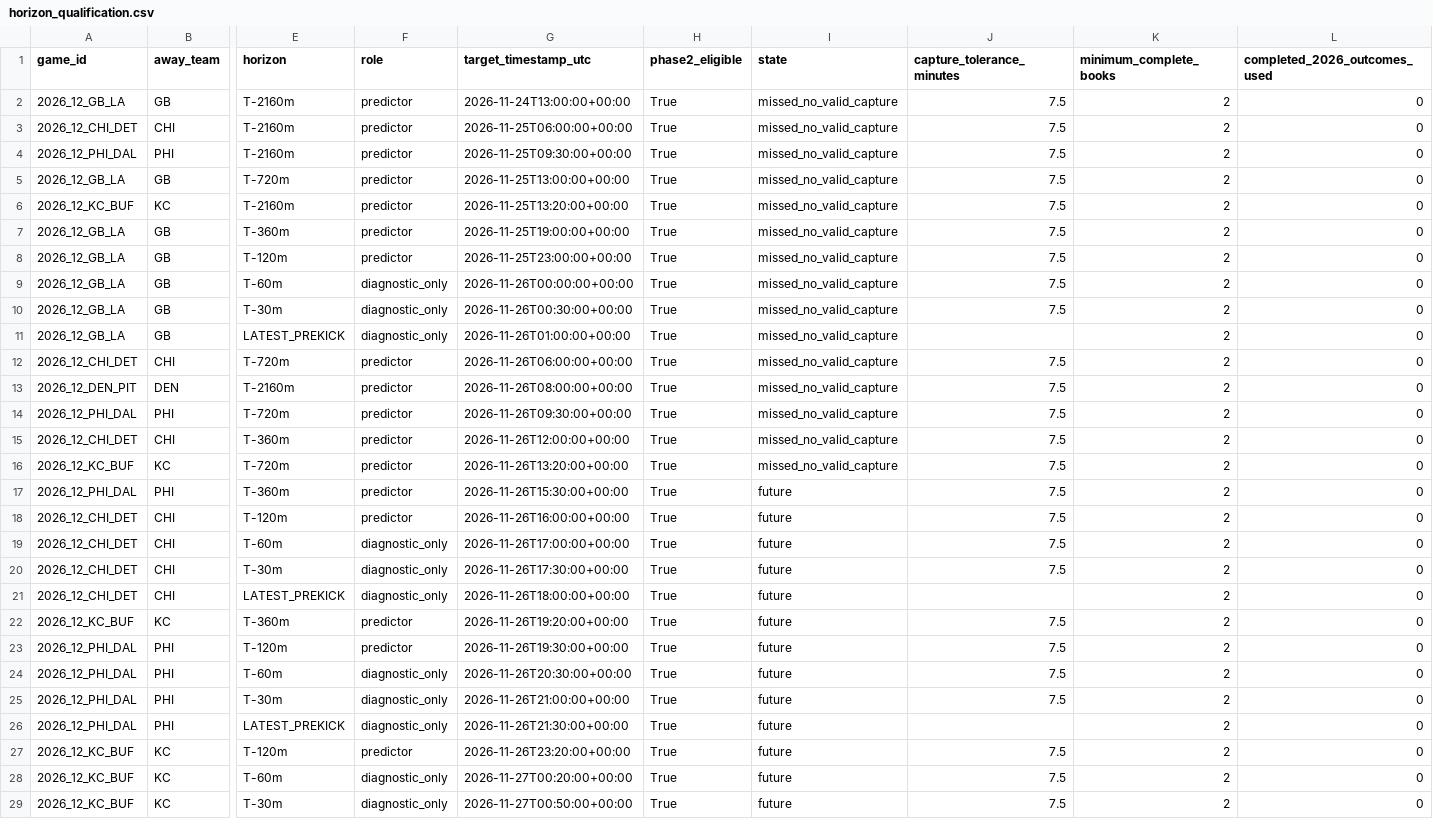
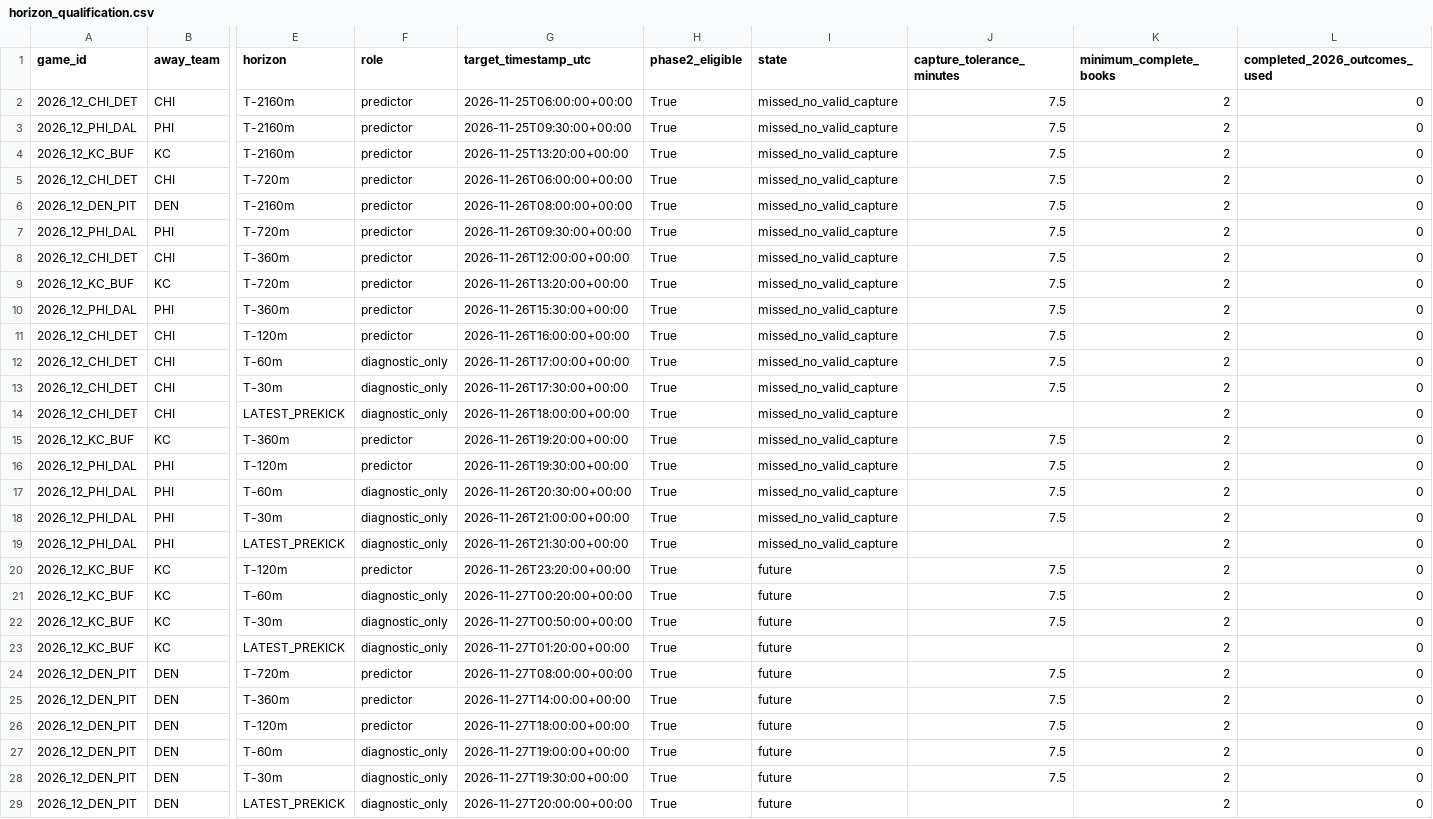
Before and after one commit to levine26/nfl-forecast-model, a CSV file: research_outputs/m1_market_state_v1/horizon_qualification.csv, drawn as a sheet; only a part is shown, gaps mark what is left out; the shorter side is filled out with more unchanged rows; removed rows and columns are numbered as before the commit, all else as after; rows hold the shown columns only; the diff names each change by its address in the sheet, - before the commit and + after, or states it on an @@ line.

```diff
--- a/research_outputs/m1_market_state_v1/horizon_qualification.csv
+++ b/research_outputs/m1_market_state_v1/horizon_qualification.csv
-row 2: 2026_12_GB_LA | GB | T-2160m | predictor | 2026-11-24T13:00:00+00:00 | True | missed_no_valid_capture | 7.5 | 2 | 0
-row 5: 2026_12_GB_LA | GB | T-720m | predictor | 2026-11-25T13:00:00+00:00 | True | missed_no_valid_capture | 7.5 | 2 | 0
-row 7: 2026_12_GB_LA | GB | T-360m | predictor | 2026-11-25T19:00:00+00:00 | True | missed_no_valid_capture | 7.5 | 2 | 0
-row 8: 2026_12_GB_LA | GB | T-120m | predictor | 2026-11-25T23:00:00+00:00 | True | missed_no_valid_capture | 7.5 | 2 | 0
-row 9: 2026_12_GB_LA | GB | T-60m | diagnostic_only | 2026-11-26T00:00:00+00:00 | True | missed_no_valid_capture | 7.5 | 2 | 0
-row 10: 2026_12_GB_LA | GB | T-30m | diagnostic_only | 2026-11-26T00:30:00+00:00 | True | missed_no_valid_capture | 7.5 | 2 | 0
-row 11: 2026_12_GB_LA | GB | LATEST_PREKICK | diagnostic_only | 2026-11-26T01:00:00+00:00 | True | missed_no_valid_capture |  | 2 | 0
-I10:I19 (state): future
+I10:I19 (state): missed_no_valid_capture
```
Also changed, not shown: 1 other file.
